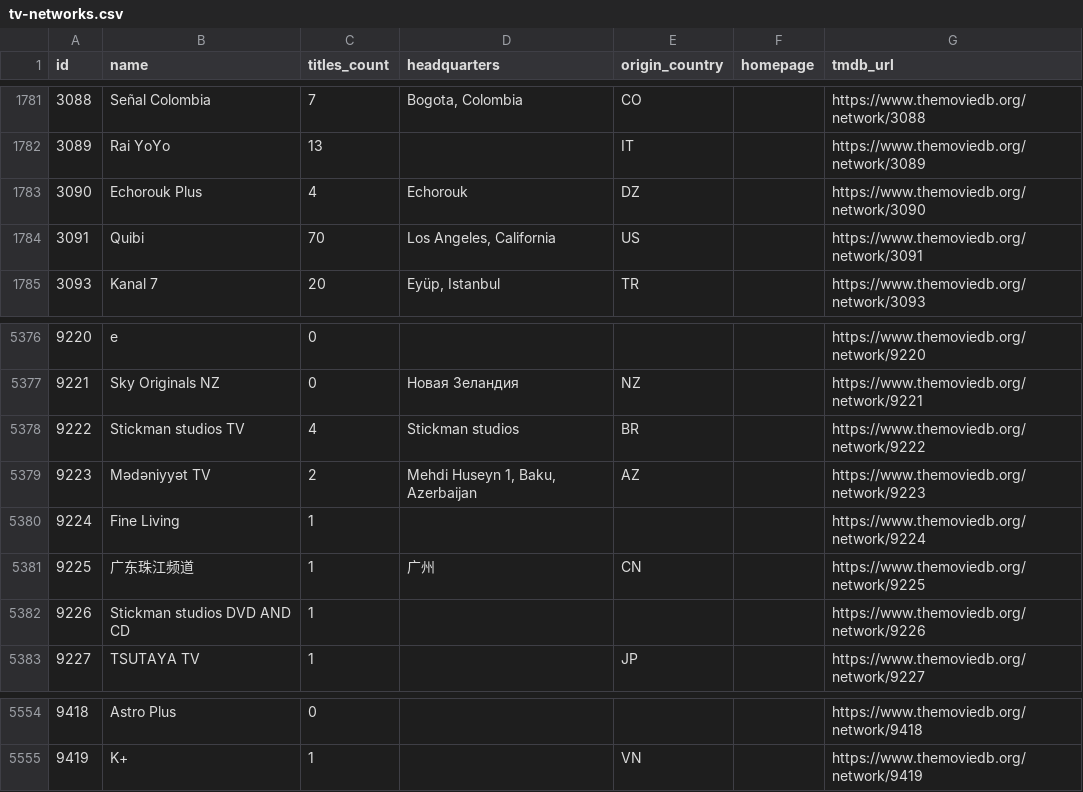
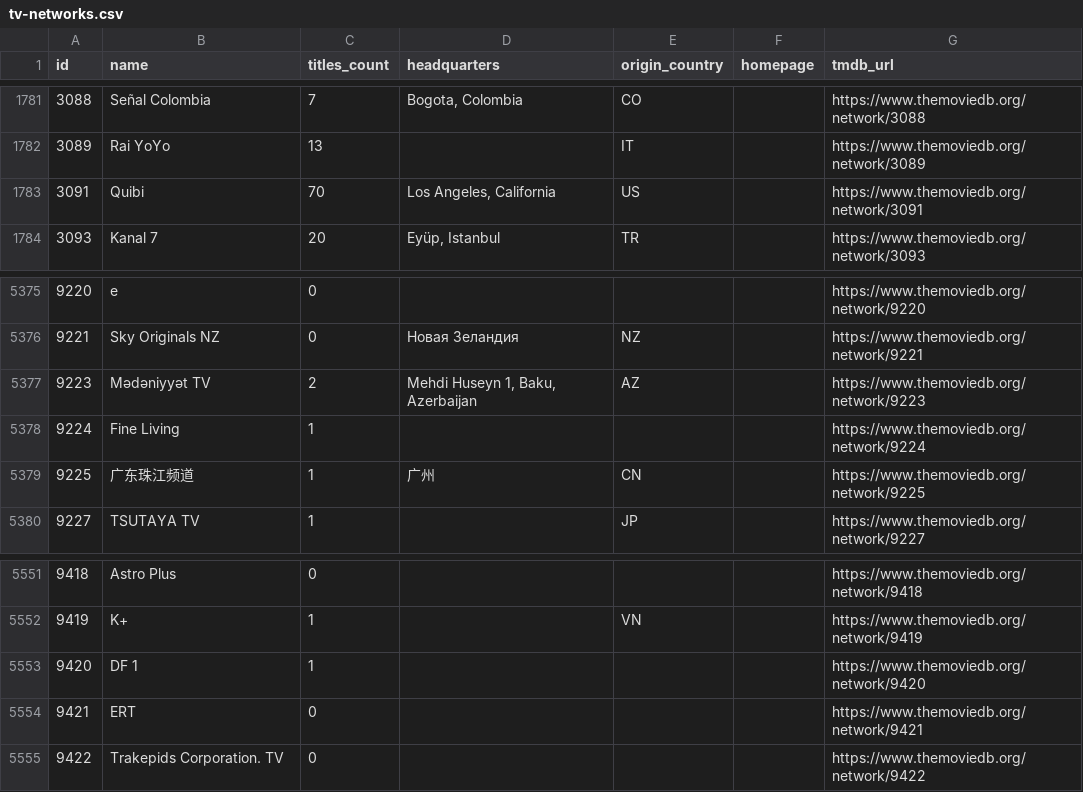
Before and after one commit to davecollections/tmdb-id-lookup, a CSV file: data/tv-networks.csv, drawn as a sheet; only a part is shown, gaps mark what is left out.

```diff
--- a/data/tv-networks.csv
+++ b/data/tv-networks.csv
@@ -1782,3 +1782,2 @@ id,name,titles_count,headquarters,origin_country,homepage,tmdb_url
 3089,Rai YoYo,13,,IT,,https://www.themoviedb.org/network/3089
-3090,Echorouk Plus,4,Echorouk,DZ,,https://www.themoviedb.org/network/3090
 3091,Quibi,70,"Los Angeles, California",US,,https://www.themoviedb.org/network/3091
@@ -5377,3 +5376,2 @@ id,name,titles_count,headquarters,origin_country,homepage,tmdb_url
 9221,Sky Originals NZ,0,Новая Зеландия,NZ,,https://www.themoviedb.org/network/9221
-9222,Stickman studios TV,4,Stickman studios,BR,,https://www.themoviedb.org/network/9222
 9223,Mədəniyyət TV,2,"Mehdi Huseyn 1, Baku, Azerbaijan",AZ,,https://www.themoviedb.org/network/9223
@@ -5381,3 +5379,2 @@ id,name,titles_count,headquarters,origin_country,homepage,tmdb_url
 9225,广东珠江频道,1,广州,CN,,https://www.themoviedb.org/network/9225
-9226,Stickman studios DVD AND CD,1,,,,https://www.themoviedb.org/network/9226
 9227,TSUTAYA TV,1,,JP,,https://www.themoviedb.org/network/9227
@@ -5555 +5552,4 @@ id,name,titles_count,headquarters,origin_country,homepage,tmdb_url
 9419,K+,1,,VN,,https://www.themoviedb.org/network/9419
+9420,DF 1,1,,,,https://www.themoviedb.org/network/9420
+9421,ERT,0,,,,https://www.themoviedb.org/network/9421
+9422,Trakepids Corporation. TV,0,,,,https://www.themoviedb.org/network/9422
```
Also changed, not shown: 3 other files.
